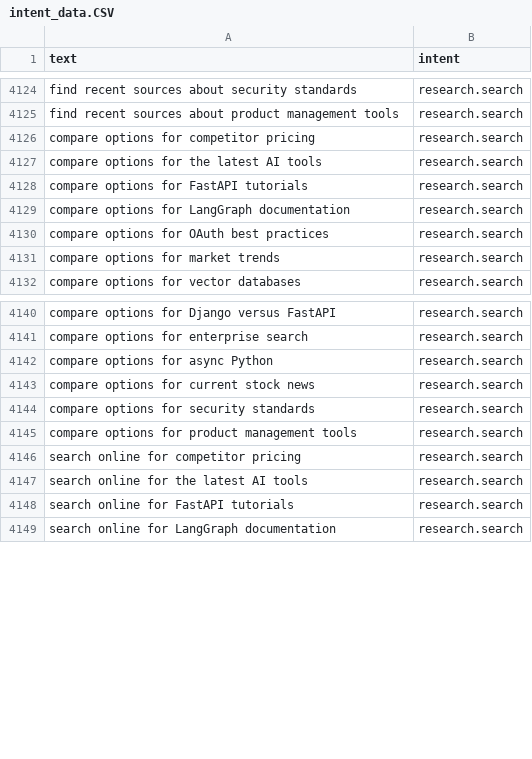
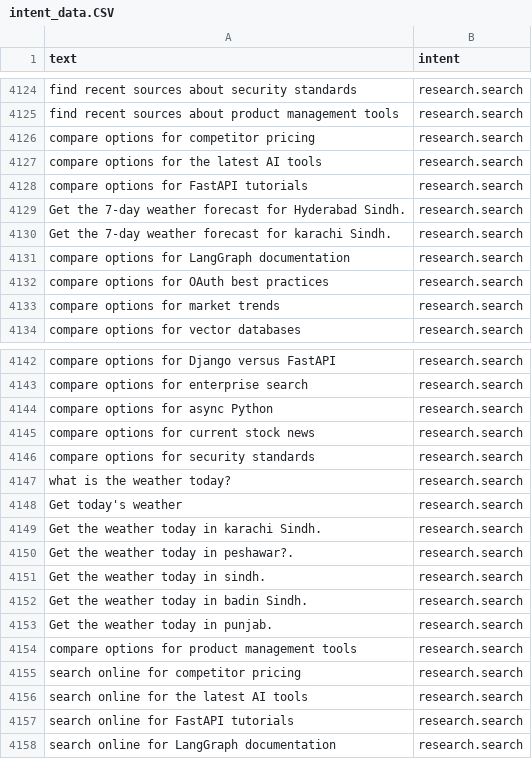
Before and after one commit to omerfarooque-clentro/Agentic-Assistant, a CSV file: agent/routing/data/intent_data.CSV, drawn as a sheet; only a part is shown, gaps mark what is left out; the diff names each change by its address in the sheet, - before the commit and + after, or states it on an @@ line.

```diff
--- a/agent/routing/data/intent_data.CSV
+++ b/agent/routing/data/intent_data.CSV
+row 4129: Get the 7-day weather forecast for Hyderabad Sindh. | research.search
+row 4130: Get the 7-day weather forecast for karachi Sindh. | research.search
+row 4147: what is the weather today? | research.search
+row 4148: Get today's weather | research.search
+row 4149: Get the weather today in karachi Sindh. | research.search
+row 4150: Get the weather today in peshawar?. | research.search
+row 4151: Get the weather today in sindh. | research.search
+row 4152: Get the weather today in badin Sindh. | research.search
+row 4153: Get the weather today in punjab. | research.search
```
Also changed, not shown: 9 other files.
